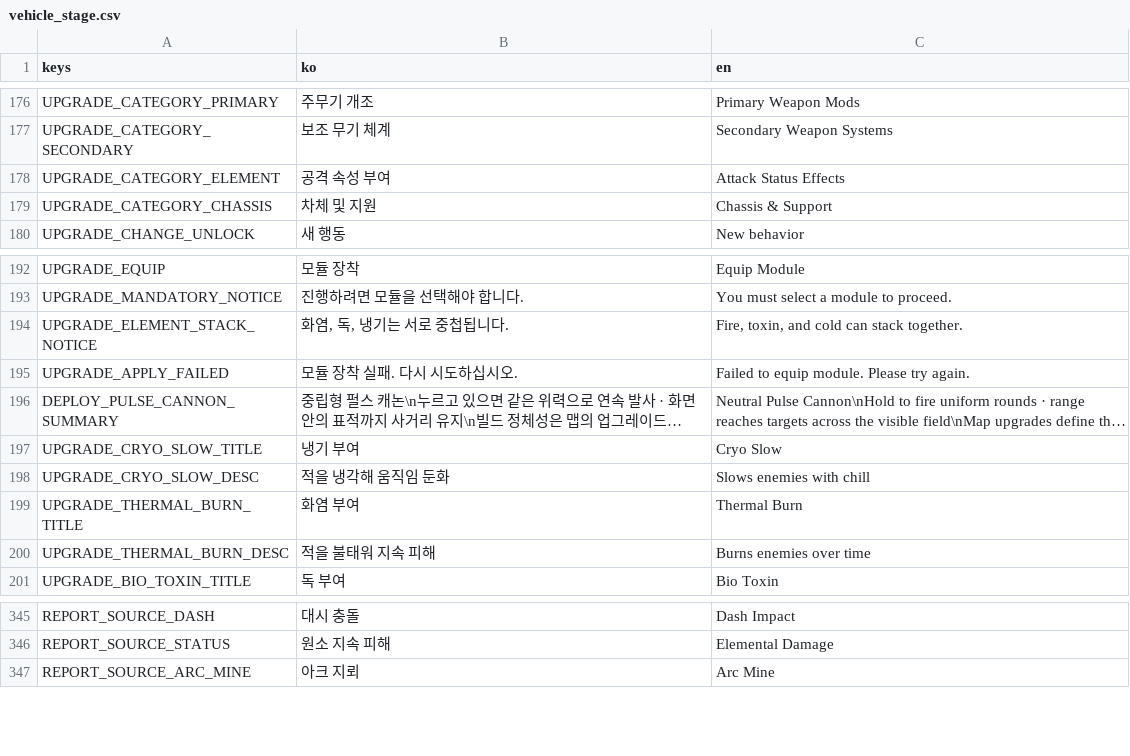
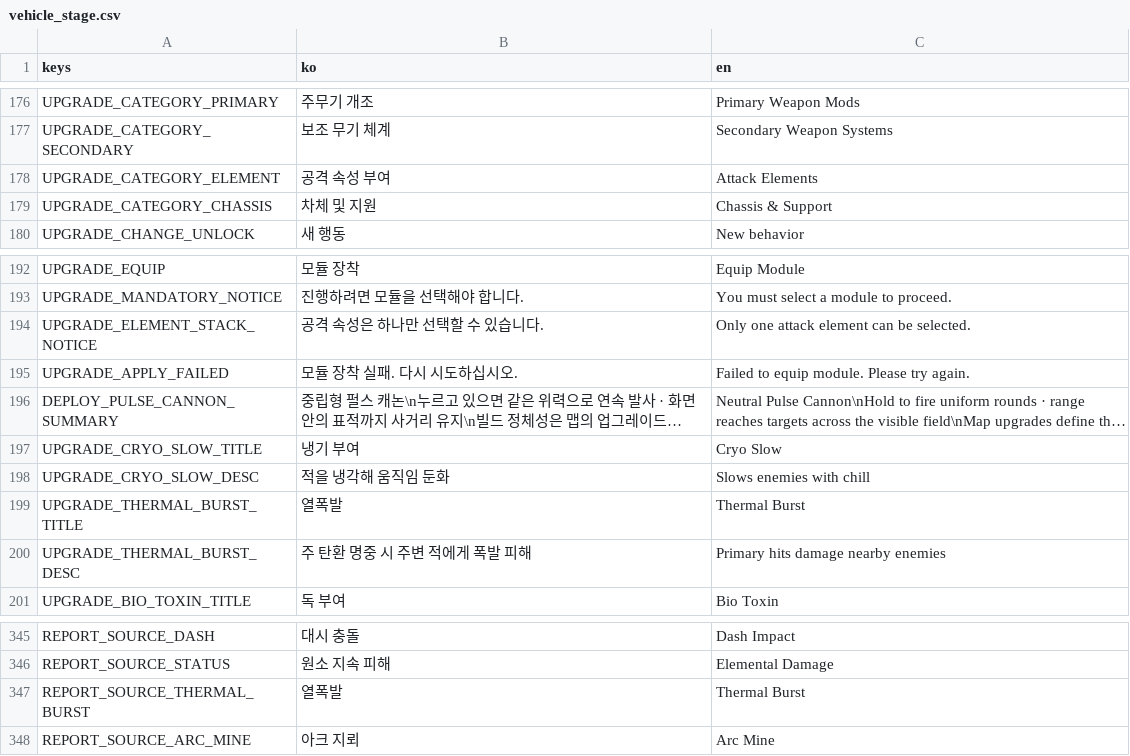
Before and after one commit to simpleusername96/cardborne-platformer, a CSV file: localization/vehicle_stage.csv, drawn as a sheet; only a part is shown, gaps mark what is left out; long unchanged cells end in ….

Commit message:
feat: replace thermal burn with burst damage

```diff
--- a/localization/vehicle_stage.csv
+++ b/localization/vehicle_stage.csv
@@ -177,3 +177,3 @@ UPGRADE_CATEGORY_PRIMARY,"주무기 개조","Primary Weapon Mods"
 UPGRADE_CATEGORY_SECONDARY,"보조 무기 체계","Secondary Weapon Systems"
-UPGRADE_CATEGORY_ELEMENT,"공격 속성 부여","Attack Status Effects"
+UPGRADE_CATEGORY_ELEMENT,"공격 속성 부여","Attack Elements"
 UPGRADE_CATEGORY_CHASSIS,"차체 및 지원","Chassis & Support"
@@ -193,3 +193,3 @@ UPGRADE_EQUIP,"모듈 장착","Equip Module"
 UPGRADE_MANDATORY_NOTICE,"진행하려면 모듈을 선택해야 합니다.","You must select a module to proceed."
-UPGRADE_ELEMENT_STACK_NOTICE,"화염, 독, 냉기는 서로 중첩됩니다.","Fire, toxin, and cold can stack together."
+UPGRADE_ELEMENT_STACK_NOTICE,"공격 속성은 하나만 선택할 수 있습니다.","Only one attack element can be selected."
 UPGRADE_APPLY_FAILED,"모듈 장착 실패. 다시 시도하십시오.","Failed to equip module. Please try again."
@@ -198,4 +198,4 @@ UPGRADE_CRYO_SLOW_TITLE,"냉기 부여","Cryo Slow"
 UPGRADE_CRYO_SLOW_DESC,"적을 냉각해 움직임 둔화","Slows enemies with chill"
-UPGRADE_THERMAL_BURN_TITLE,"화염 부여","Thermal Burn"
-UPGRADE_THERMAL_BURN_DESC,"적을 불태워 지속 피해","Burns enemies over time"
+UPGRADE_THERMAL_BURST_TITLE,"열폭발","Thermal Burst"
+UPGRADE_THERMAL_BURST_DESC,"주 탄환 명중 시 주변 적에게 폭발 피해","Primary hits damage nearby enemies"
 UPGRADE_BIO_TOXIN_TITLE,"독 부여","Bio Toxin"
@@ -346,2 +346,3 @@ REPORT_SOURCE_DASH,"대시 충돌","Dash Impact"
 REPORT_SOURCE_STATUS,"원소 지속 피해","Elemental Damage"
+REPORT_SOURCE_THERMAL_BURST,"열폭발","Thermal Burst"
 REPORT_SOURCE_ARC_MINE,"아크 지뢰","Arc Mine"
```
Also changed, not shown: 30 other files.
